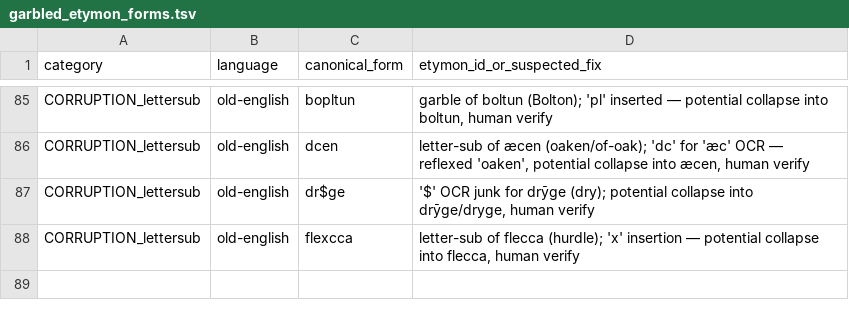
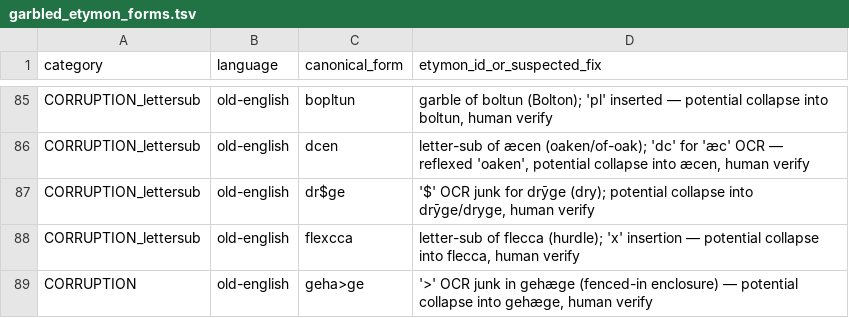
Before and after one commit to 521-studios/wyrd, a TSV file: data/mining/garbled_etymon_forms.tsv, drawn as a sheet; only a part is shown, gaps mark what is left out; the diff names each change by its address in the sheet, - before the commit and + after, or states it on an @@ line.

```diff
--- a/data/mining/garbled_etymon_forms.tsv
+++ b/data/mining/garbled_etymon_forms.tsv
+row 89: CORRUPTION | old-english | geha>ge | '>' OCR junk in gehæge (fenced-in enclosure) — potential collapse into gehæge, human verify
```
Also changed, not shown: 2 other files.
